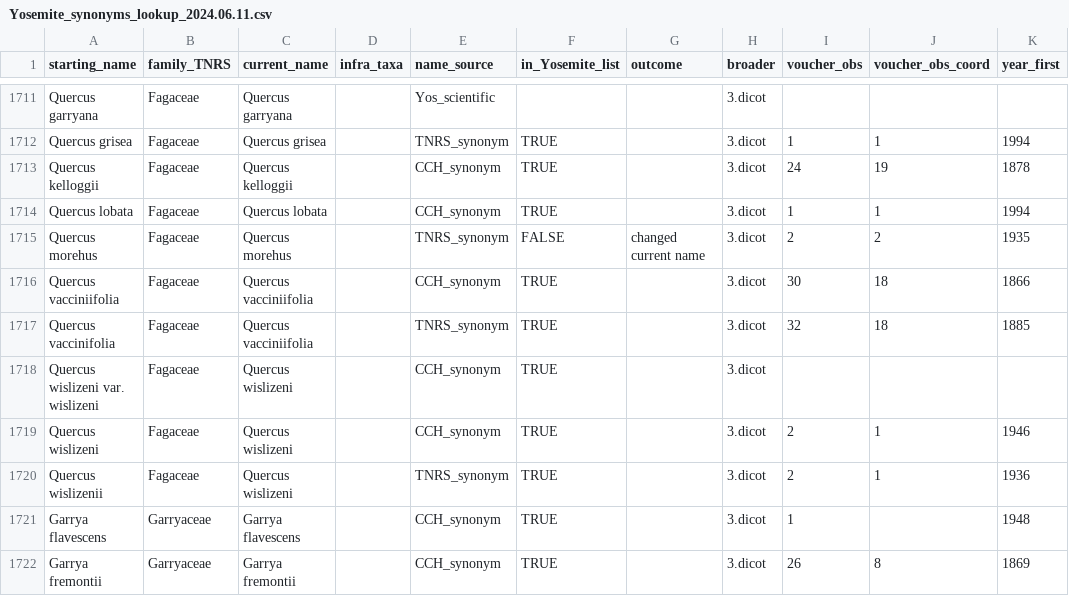
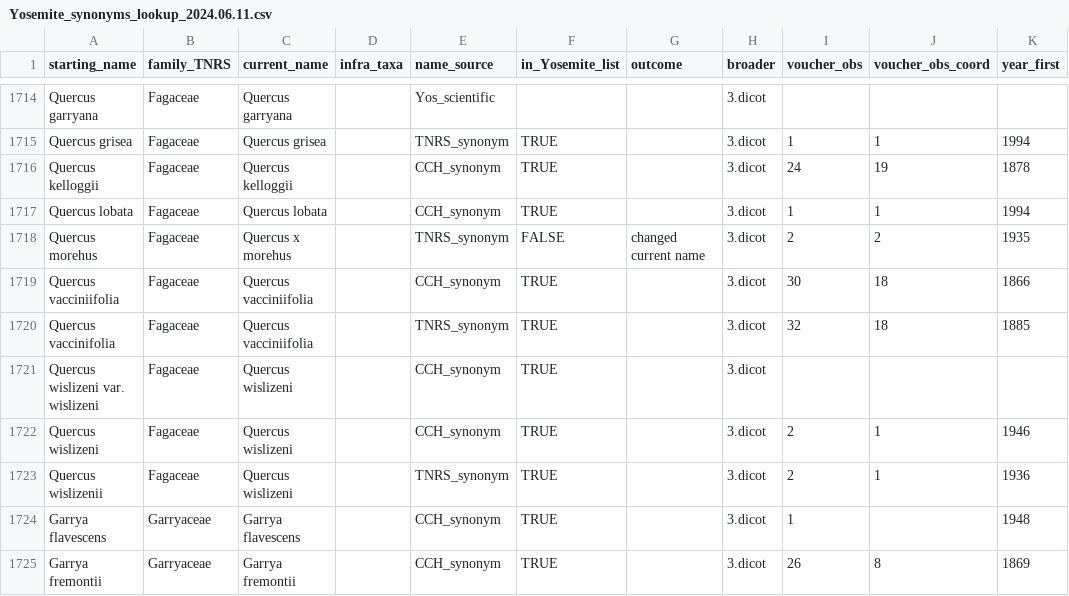
Before and after one commit to tmesaglio/Yosemite_Royal_species_lists, a CSV file: data_Yosemite/Yosemite_synonyms_lookup_2024.06.11.csv, drawn as a sheet; only a part is shown, gaps mark what is left out; addresses are those after the commit; the diff covers the shown part only; the diff names each change by its address in the sheet, - before the commit and + after, or states it on an @@ line.

```diff
--- a/data_Yosemite/Yosemite_synonyms_lookup_2024.06.11.csv
+++ b/data_Yosemite/Yosemite_synonyms_lookup_2024.06.11.csv
-C1718 (current_name): Quercus morehus
+C1718 (current_name): Quercus x morehus
```
Also changed, not shown: 15 added rows and 14 edited cells elsewhere in this file, 6 other files.
